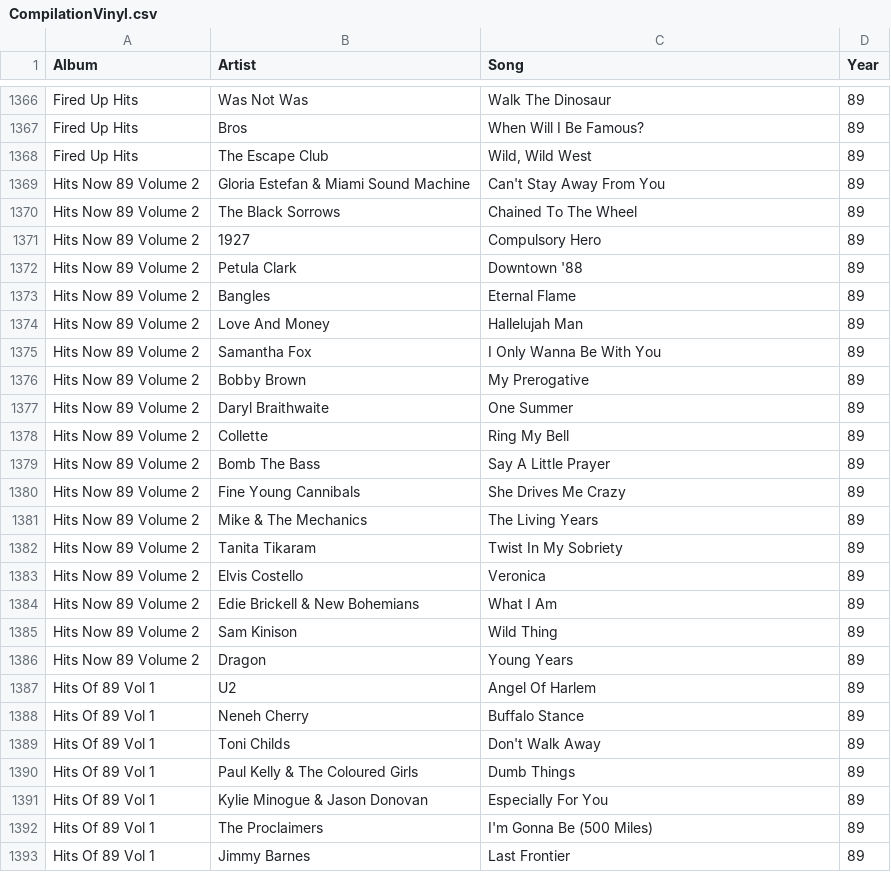
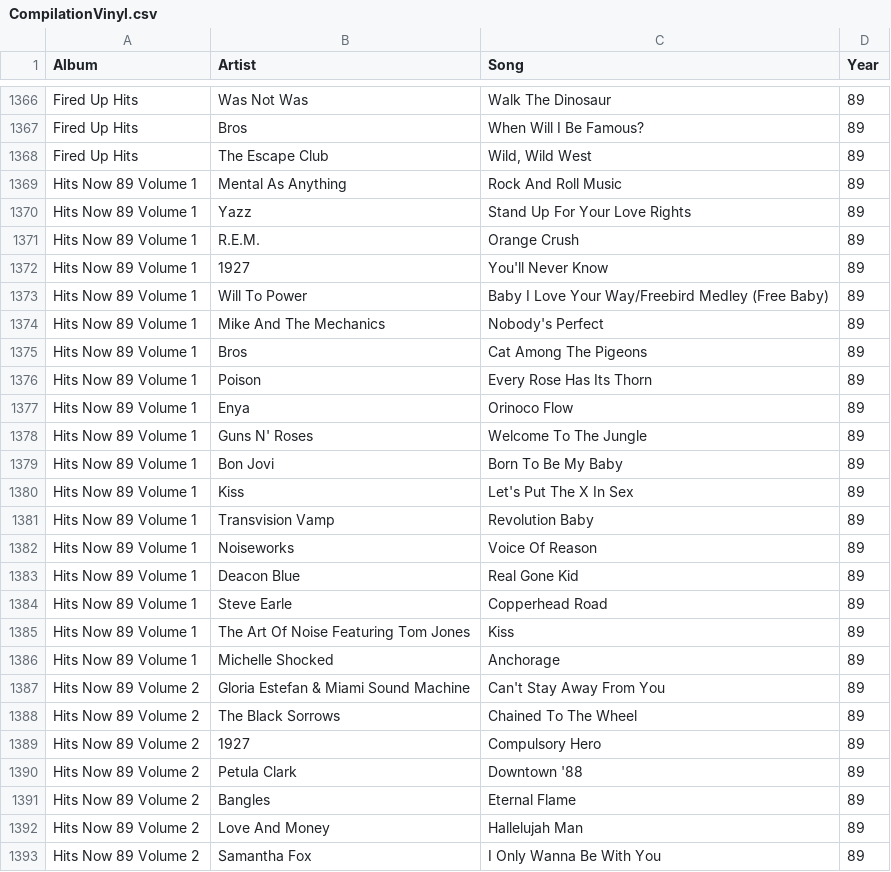
Before and after one commit to I-ADR14N-I/html, a CSV file: CompilationVinyl.csv, drawn as a sheet; only a part is shown, gaps mark what is left out; the shorter side is filled out with more unchanged rows; the diff covers the shown part only; the diff names each change by its address in the sheet, - before the commit and + after, or states it on an @@ line.

Commit message:
Add files via upload

```diff
--- a/CompilationVinyl.csv
+++ b/CompilationVinyl.csv
+row 1369: Hits Now 89 Volume 1 | Mental As Anything | Rock And Roll Music | 89
+row 1370: Hits Now 89 Volume 1 | Yazz | Stand Up For Your Love Rights | 89
+row 1371: Hits Now 89 Volume 1 | R.E.M. | Orange Crush | 89
+row 1372: Hits Now 89 Volume 1 | 1927 | You'll Never Know | 89
+row 1373: Hits Now 89 Volume 1 | Will To Power | Baby I Love Your Way/Freebird Medley (Free Baby) | 89
+row 1374: Hits Now 89 Volume 1 | Mike And The Mechanics | Nobody's Perfect | 89
+row 1375: Hits Now 89 Volume 1 | Bros | Cat Among The Pigeons | 89
+row 1376: Hits Now 89 Volume 1 | Poison | Every Rose Has Its Thorn | 89
+row 1377: Hits Now 89 Volume 1 | Enya | Orinoco Flow | 89
+row 1378: Hits Now 89 Volume 1 | Guns N' Roses | Welcome To The Jungle | 89
+row 1379: Hits Now 89 Volume 1 | Bon Jovi | Born To Be My Baby | 89
+row 1380: Hits Now 89 Volume 1 | Kiss | Let's Put The X In Sex | 89
+row 1381: Hits Now 89 Volume 1 | Transvision Vamp | Revolution Baby | 89
+row 1382: Hits Now 89 Volume 1 | Noiseworks | Voice Of Reason | 89
+row 1383: Hits Now 89 Volume 1 | Deacon Blue | Real Gone Kid | 89
+row 1384: Hits Now 89 Volume 1 | Steve Earle | Copperhead Road | 89
+row 1385: Hits Now 89 Volume 1 | The Art Of Noise Featuring Tom Jones | Kiss | 89
+row 1386: Hits Now 89 Volume 1 | Michelle Shocked | Anchorage | 89
```
Also changed, not shown: 16 added rows elsewhere in this file.
